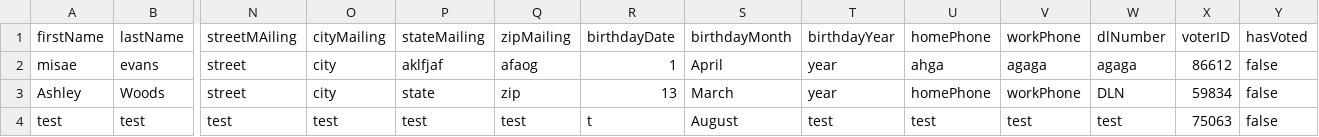
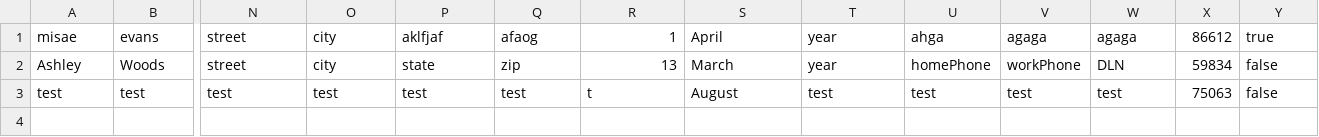
Before and after one commit to AshleyWoods/CSCI-360-Project, a CSV file: registration.csv, drawn as a sheet; only a part is shown, gaps mark what is left out; removed rows and columns are numbered as before the commit, all else as after; rows hold the shown columns only; the diff names each change by its address in the sheet, - before the commit and + after, or states it on an @@ line.

Commit message:
voters cannot over vote! wuddup wuddup!

```diff
--- a/registration.csv
+++ b/registration.csv
-row 1: firstName | lastName | streetMAiling | cityMailing | stateMailing | zipMailing | birthdayDate | birthdayMonth | birthdayYear | homePhone | workPhone | dlNumber | voterID | hasVoted
-Y1: false
+Y1: true
```
Also changed, not shown: 33 other files.
